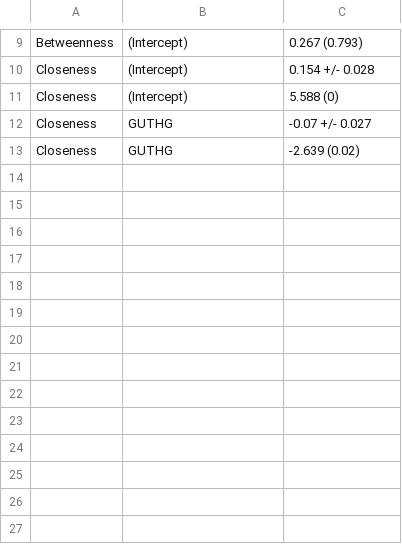
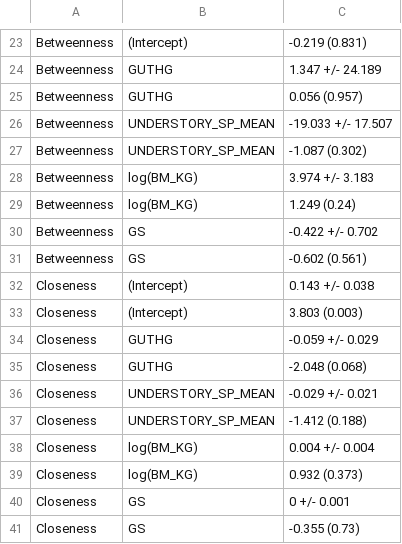
Before and after one commit to gtitcomb/nemabiome_herbivores, a CSV file: docs/6_network_table_vals0.002.csv, drawn as a sheet; only a part is shown, gaps mark what is left out; the diff covers the shown part only.

```diff
--- a/docs/6_network_table_vals0.002.csv
+++ b/docs/6_network_table_vals0.002.csv
@@ -9,5 +23,19 @@
-"Betweenness","(Intercept)","0.267 (0.793)"
-"Closeness","(Intercept)","0.154  +/-  0.028"
-"Closeness","(Intercept)","5.588 (0)"
-"Closeness","GUTHG","-0.07  +/-  0.027"
-"Closeness","GUTHG","-2.639 (0.02)"
+"Betweenness","(Intercept)","-0.219 (0.831)"
+"Betweenness","GUTHG","1.347  +/-  24.189"
+"Betweenness","GUTHG","0.056 (0.957)"
+"Betweenness","UNDERSTORY_SP_MEAN","-19.033  +/-  17.507"
+"Betweenness","UNDERSTORY_SP_MEAN","-1.087 (0.302)"
+"Betweenness","log(BM_KG)","3.974  +/-  3.183"
+"Betweenness","log(BM_KG)","1.249 (0.24)"
+"Betweenness","GS","-0.422  +/-  0.702"
+"Betweenness","GS","-0.602 (0.561)"
+"Closeness","(Intercept)","0.143  +/-  0.038"
+"Closeness","(Intercept)","3.803 (0.003)"
+"Closeness","GUTHG","-0.059  +/-  0.029"
+"Closeness","GUTHG","-2.048 (0.068)"
+"Closeness","UNDERSTORY_SP_MEAN","-0.029  +/-  0.021"
+"Closeness","UNDERSTORY_SP_MEAN","-1.412 (0.188)"
+"Closeness","log(BM_KG)","0.004  +/-  0.004"
+"Closeness","log(BM_KG)","0.932 (0.373)"
+"Closeness","GS","0  +/-  0.001"
+"Closeness","GS","-0.355 (0.73)"
```
Also changed, not shown: 14 added rows and 6 edited cells elsewhere in this file, docs/2_prev_rich_model_results0.002.csv, docs/2_prev_rich_summary0.002.csv, 37 other files.
